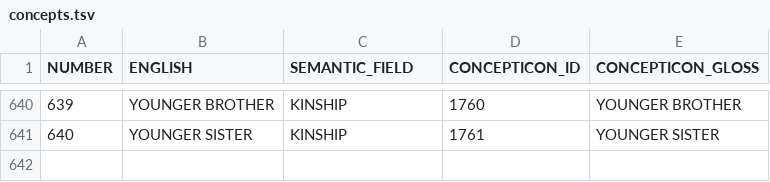
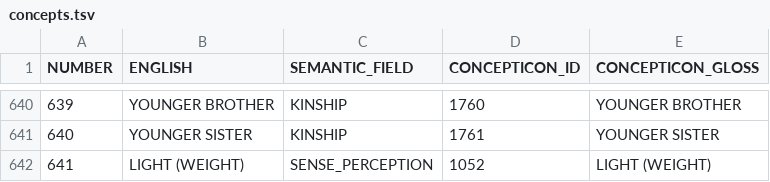
Before and after one commit to tupian-language-resources/kahd, a TSV file: etc/concepts.tsv, drawn as a sheet; only a part is shown, gaps mark what is left out; the diff names each change by its address in the sheet, - before the commit and + after, or states it on an @@ line.

Commit message:
concepts updated

```diff
--- a/etc/concepts.tsv
+++ b/etc/concepts.tsv
+row 642: 641 | LIGHT (WEIGHT) | SENSE_PERCEPTION | 1052 | LIGHT (WEIGHT)
```
Also changed, not shown: 1 other file.
